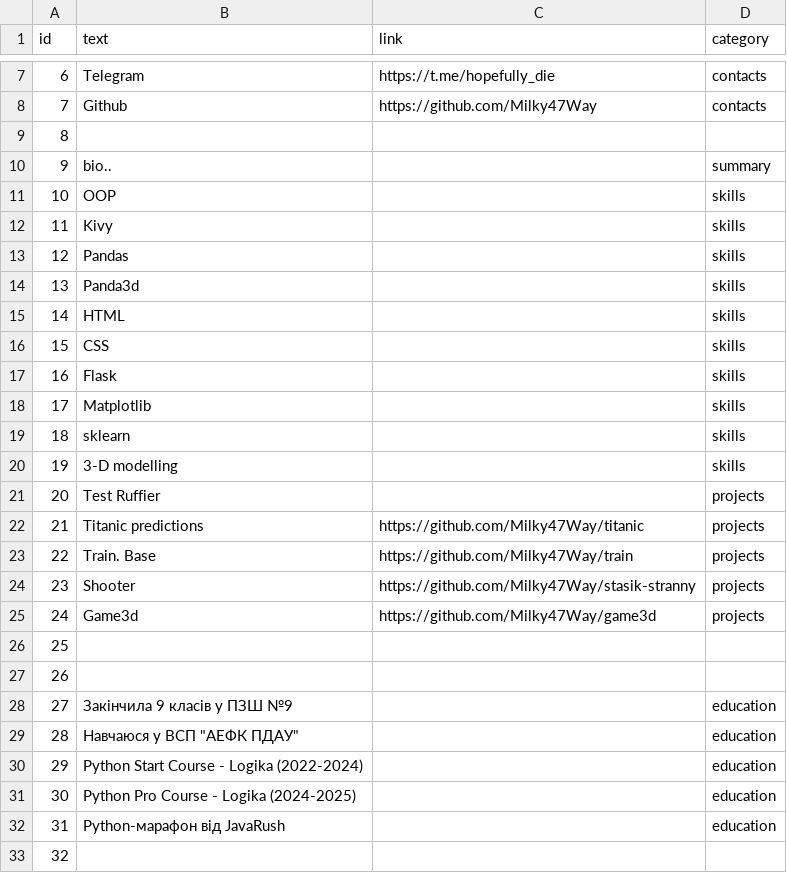
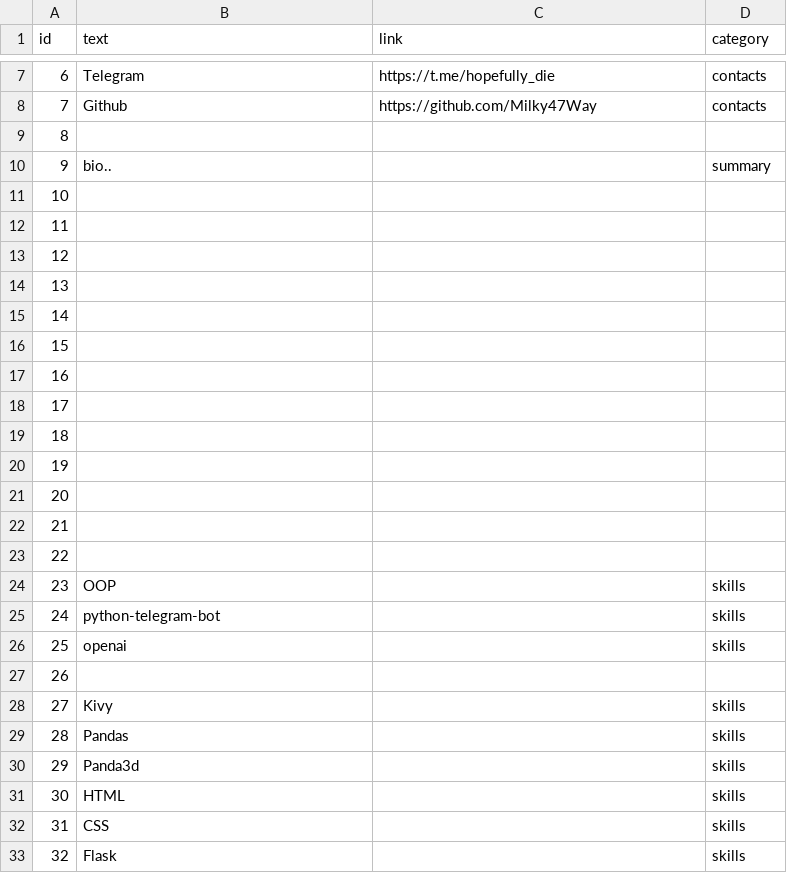
Before and after one commit to Milky47Way/Resume, a CSV file: kamila.csv, drawn as a sheet; only a part is shown, gaps mark what is left out; the diff covers the shown part only.

Commit message:
Add files via upload

```diff
--- a/kamila.csv
+++ b/kamila.csv
@@ -10,24 +10,24 @@ id,text,link,category
 9,bio..,,summary
-10,OOP,,skills
-11,Kivy,,skills
-12,Pandas,,skills
-13,Panda3d,,skills
-14,HTML,,skills
-15,CSS,,skills
-16,Flask,,skills
-17,Matplotlib,,skills
-18,sklearn,,skills
-19,3-D modelling,,skills
-20,Test Ruffier,,projects
-21,Titanic predictions,https://github.com/Milky47Way/titanic,projects
-22,Train. Base,https://github.com/Milky47Way/train,projects
-23,Shooter,https://github.com/Milky47Way/stasik-stranny,projects
-24,Game3d,https://github.com/Milky47Way/game3d,projects
-25,,,
+10,,,
+11,,,
+12,,,
+13,,,
+14,,,
+15,,,
+16,,,
+17,,,
+18,,,
+19,,,
+20,,,
+21,,,
+22,,,
+23,OOP,,skills
+24,python-telegram-bot,,skills
+25,openai,,skills
 26,,,
-27,Закінчила 9 класів у ПЗШ №9,,education
-28,"Навчаюся у ВСП ""АЕФК ПДАУ""",,education
-29,Python Start Course - Logika (2022-2024),,education
-30,Python Pro Course - Logika (2024-2025),,education
-31,Python-марафон від JavaRush,,education
-32,,,
+27,Kivy,,skills
+28,Pandas,,skills
+29,Panda3d,,skills
+30,HTML,,skills
+31,CSS,,skills
+32,Flask,,skills
```
Also changed, not shown: 32 edited cells elsewhere in this file.
